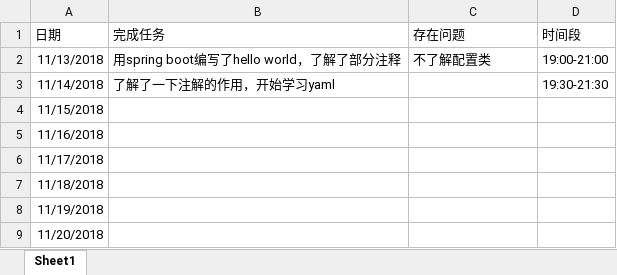
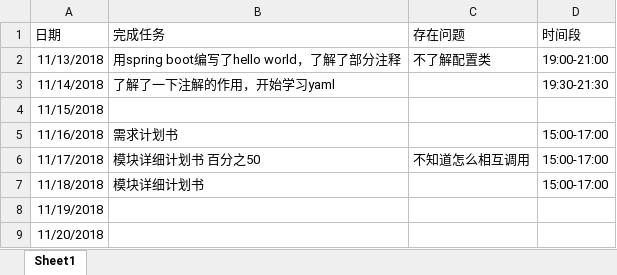
Before and after one commit to bill-business/bill-business, an Excel workbook: doc/log/201608040131-刘浩.xlsx, sheet Sheet1, drawn as a sheet; only a part is shown; values as stored, in another font and other column widths than the file's, no borders; the diff names each change by its address in the sheet, - before the commit and + after, or states it on an @@ line.

Commit message:
个人日志

```diff
--- a/doc/log/201608040131-刘浩.xlsx (sheet Sheet1)
+++ b/doc/log/201608040131-刘浩.xlsx (sheet Sheet1)
-B5 (完成任务): (empty)
+B5 (完成任务): 需求计划书
-D5:D7 (时间段): (empty)
+D5:D7 (时间段): 15:00-17:00
-B6 (完成任务): (empty)
+B6 (完成任务): 模块详细计划书 百分之50
-C6 (存在问题): (empty)
+C6 (存在问题): 不知道怎么相互调用
-B7 (完成任务): (empty)
+B7 (完成任务): 模块详细计划书
```
